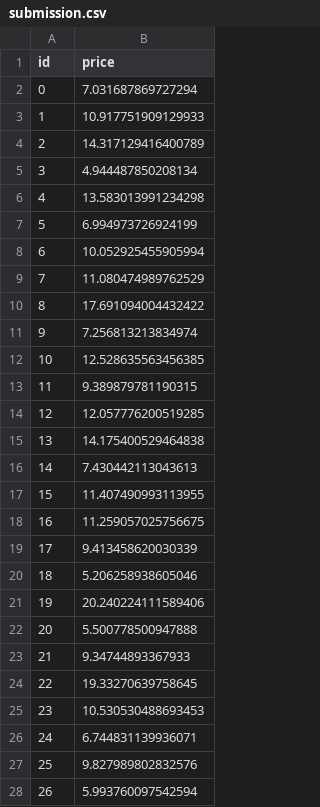
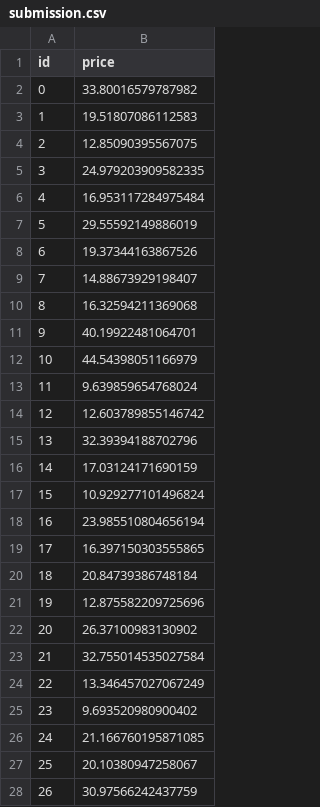
Before and after one commit to Eugeneifes/kaggle, a CSV file: Boston Housing/submission.csv, drawn as a sheet; only a part is shown; the diff covers the shown part only.

Commit message:
BOSTON v.02

```diff
--- a/Boston Housing/submission.csv
+++ b/Boston Housing/submission.csv
@@ -1,28 +1,28 @@
 id,price
-0,7.031687869727294
-1,10.917751909129933
-2,14.317129416400789
-3,4.944487850208134
-4,13.583013991234298
-5,6.994973726924199
-6,10.052925455905994
-7,11.080474989762529
-8,17.691094004432422
-9,7.256813213834974
-10,12.528635563456385
-11,9.389879781190315
-12,12.057776200519285
-13,14.175400529464838
-14,7.430442113043613
-15,11.407490993113955
-16,11.259057025756675
-17,9.413458620030339
-18,5.206258938605046
-19,20.240224111589406
-20,5.500778500947888
-21,9.34744893367933
-22,19.33270639758645
-23,10.530530488693453
-24,6.744831139936071
-25,9.827989802832576
-26,5.993760097542594
+0,33.80016579787982
+1,19.51807086112583
+2,12.85090395567075
+3,24.979203909582335
+4,16.953117284975484
+5,29.55592149886019
+6,19.37344163867526
+7,14.88673929198407
+8,16.32594211369068
+9,40.19922481064701
+10,44.54398051166979
+11,9.639859654768024
+12,12.603789855146742
+13,32.39394188702796
+14,17.03124171690159
+15,10.929277101496824
+16,23.985510804656194
+17,16.397150303555865
+18,20.84739386748184
+19,12.875582209725696
+20,26.37100983130902
+21,32.755014535027584
+22,13.346457027067249
+23,9.693520980900402
+24,21.166760195871085
+25,20.10380947258067
+26,30.97566242437759
```
Also changed, not shown: 75 edited cells elsewhere in this file, 1 other file.
